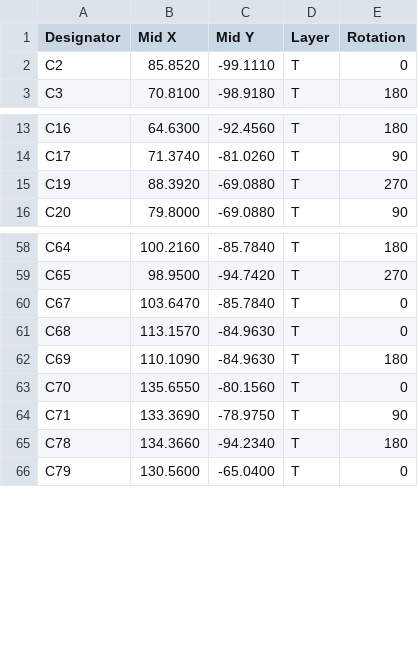
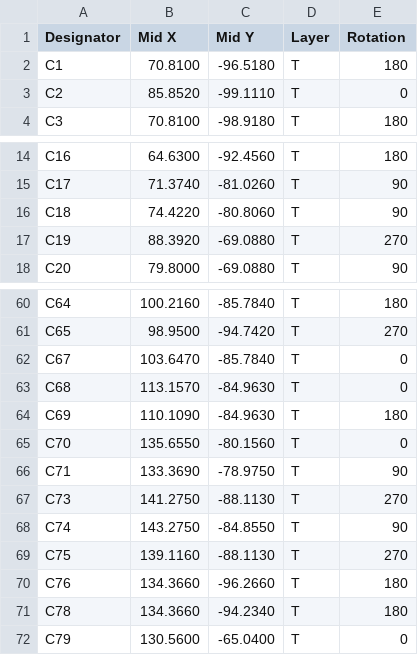
Before and after one commit to naizhao/Pilot-Kit-Box-ESP32-P4, a CSV file: hardware/expansion-board-v4/release/smt/CPL-full.csv, drawn as a sheet; only a part is shown, gaps mark what is left out.

```diff
--- a/hardware/expansion-board-v4/release/smt/CPL-full.csv
+++ b/hardware/expansion-board-v4/release/smt/CPL-full.csv
@@ -1,2 +1,3 @@
 Designator,Mid X,Mid Y,Layer,Rotation
+C1,70.8100,-96.5180,T,180
 C2,85.8520,-99.1110,T,0
@@ -14,2 +15,3 @@ C16,64.6300,-92.4560,T,180
 C17,71.3740,-81.0260,T,90
+C18,74.4220,-80.8060,T,90
 C19,88.3920,-69.0880,T,270
@@ -64,2 +66,6 @@ C70,135.6550,-80.1560,T,0
 C71,133.3690,-78.9750,T,90
+C73,141.2750,-88.1130,T,270
+C74,143.2750,-84.8550,T,90
+C75,139.1160,-88.1130,T,270
+C76,134.3660,-96.2660,T,180
 C78,134.3660,-94.2340,T,180
```
Also changed, not shown: hardware/expansion-board-v4/release/smt/BOM-full.csv, 1 other file.
